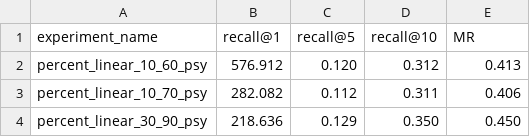
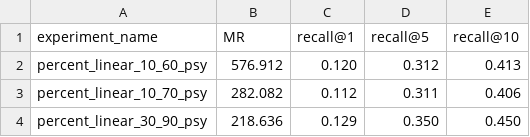
Before and after one commit to antoinedang/TaxoComplete, a CSV file: experiment_results.csv, drawn as a sheet; only a part is shown.

Commit message:
fix mistake in experiment results header

```diff
--- a/experiment_results.csv
+++ b/experiment_results.csv
@@ -1,2 +1,2 @@
-experiment_name,recall@1,recall@5,recall@10,MR
+experiment_name,MR,recall@1,recall@5,recall@10
 percent_linear_10_60_psy,576.912,0.120,0.312,0.413
```
Also changed, not shown: 1 other file.
